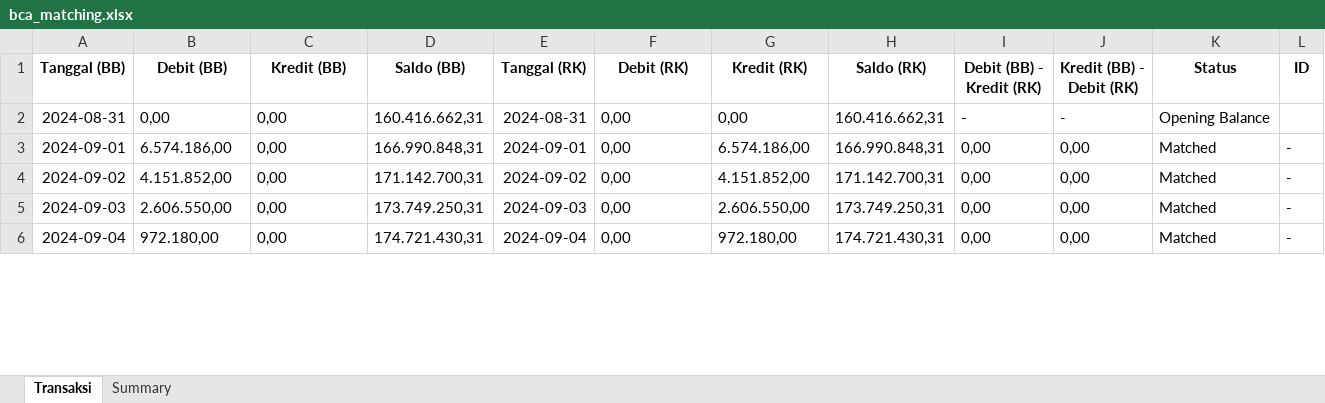
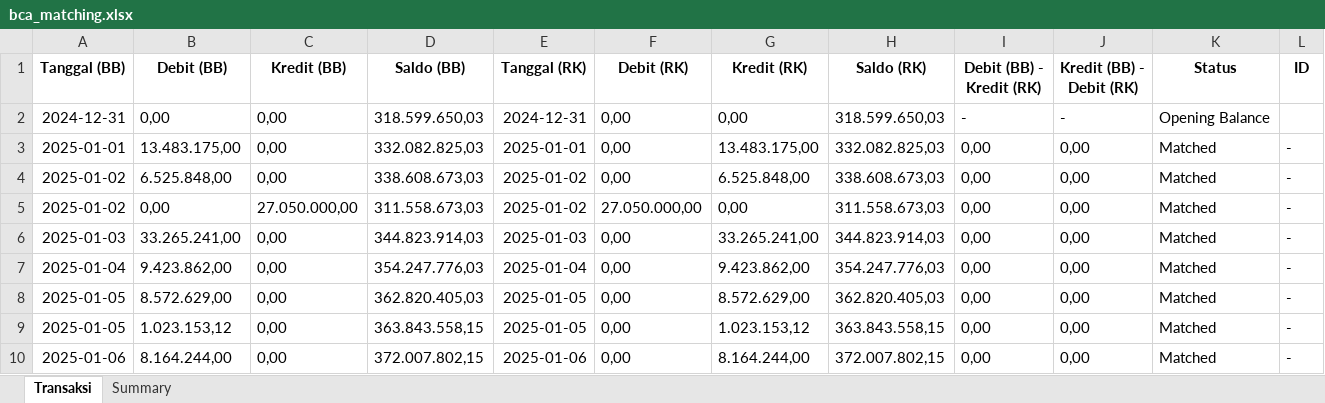
Before and after one commit to ardywrks10/bank-statement-extraction, an Excel workbook: bank/bukti_matching/bca_matching.xlsx, sheet Transaksi, drawn as a sheet; only a part is shown; values as stored, in another font and other column widths than the file's, no borders; addresses are those after the commit; the diff covers the shown part only; the diff names each change by its address in the sheet, - before the commit and + after, or states it on an @@ line.

```diff
--- a/bank/bukti_matching/bca_matching.xlsx (sheet Transaksi)
+++ b/bank/bukti_matching/bca_matching.xlsx (sheet Transaksi)
-A2 (Tanggal (BB)): 2024-08-31
+A2 (Tanggal (BB)): 2024-12-31
-D2 (Saldo (BB)): 160.416.662,31
+D2 (Saldo (BB)): 318.599.650,03
-E2 (Tanggal (RK)): 2024-08-31
+E2 (Tanggal (RK)): 2024-12-31
-H2 (Saldo (RK)): 160.416.662,31
+H2 (Saldo (RK)): 318.599.650,03
-A3 (Tanggal (BB)): 2024-09-01
+A3 (Tanggal (BB)): 2025-01-01
-B3 (Debit (BB)): 6.574.186,00
+B3 (Debit (BB)): 13.483.175,00
-D3 (Saldo (BB)): 166.990.848,31
+D3 (Saldo (BB)): 332.082.825,03
-E3 (Tanggal (RK)): 2024-09-01
+E3 (Tanggal (RK)): 2025-01-01
-G3 (Kredit (RK)): 6.574.186,00
+G3 (Kredit (RK)): 13.483.175,00
-H3 (Saldo (RK)): 166.990.848,31
+H3 (Saldo (RK)): 332.082.825,03
-A4 (Tanggal (BB)): 2024-09-02
+A4 (Tanggal (BB)): 2025-01-02
-B4 (Debit (BB)): 4.151.852,00
+B4 (Debit (BB)): 6.525.848,00
-D4 (Saldo (BB)): 171.142.700,31
+D4 (Saldo (BB)): 338.608.673,03
-E4 (Tanggal (RK)): 2024-09-02
+E4 (Tanggal (RK)): 2025-01-02
-G4 (Kredit (RK)): 4.151.852,00
+G4 (Kredit (RK)): 6.525.848,00
-H4 (Saldo (RK)): 171.142.700,31
+H4 (Saldo (RK)): 338.608.673,03
+row 5: 2025-01-02 | 0,00 | 27.050.000,00 | 311.558.673,03 | 2025-01-02 | 27.050.000,00 | 0,00 | 311.558.673,03 | 0,00 | 0,00 | Matched | -
-A6 (Tanggal (BB)): 2024-09-03
+A6 (Tanggal (BB)): 2025-01-03
-B6 (Debit (BB)): 2.606.550,00
+B6 (Debit (BB)): 33.265.241,00
-D6 (Saldo (BB)): 173.749.250,31
+D6 (Saldo (BB)): 344.823.914,03
-E6 (Tanggal (RK)): 2024-09-03
+E6 (Tanggal (RK)): 2025-01-03
-G6 (Kredit (RK)): 2.606.550,00
+G6 (Kredit (RK)): 33.265.241,00
-H6 (Saldo (RK)): 173.749.250,31
+H6 (Saldo (RK)): 344.823.914,03
-A7 (Tanggal (BB)): 2024-09-04
+A7 (Tanggal (BB)): 2025-01-04
-B7 (Debit (BB)): 972.180,00
+B7 (Debit (BB)): 9.423.862,00
-D7 (Saldo (BB)): 174.721.430,31
+D7 (Saldo (BB)): 354.247.776,03
-E7 (Tanggal (RK)): 2024-09-04
+E7 (Tanggal (RK)): 2025-01-04
-G7 (Kredit (RK)): 972.180,00
+G7 (Kredit (RK)): 9.423.862,00
-H7 (Saldo (RK)): 174.721.430,31
+H7 (Saldo (RK)): 354.247.776,03
+row 8: 2025-01-05 | 8.572.629,00 | 0,00 | 362.820.405,03 | 2025-01-05 | 0,00 | 8.572.629,00 | 362.820.405,03 | 0,00 | 0,00 | Matched | -
+row 9: 2025-01-05 | 1.023.153,12 | 0,00 | 363.843.558,15 | 2025-01-05 | 0,00 | 1.023.153,12 | 363.843.558,15 | 0,00 | 0,00 | Matched | -
+row 10: 2025-01-06 | 8.164.244,00 | 0,00 | 372.007.802,15 | 2025-01-06 | 0,00 | 8.164.244,00 | 372.007.802,15 | 0,00 | 0,00 | Matched | -
```
Also changed, not shown: 7 added rows, 2 removed rows and 178 edited cells elsewhere in this sheet, sheet Summary, bank/bukti_matching/bni_matching.xlsx, bank/hasil_konversi/bca_output.xlsx, 6 other files.
